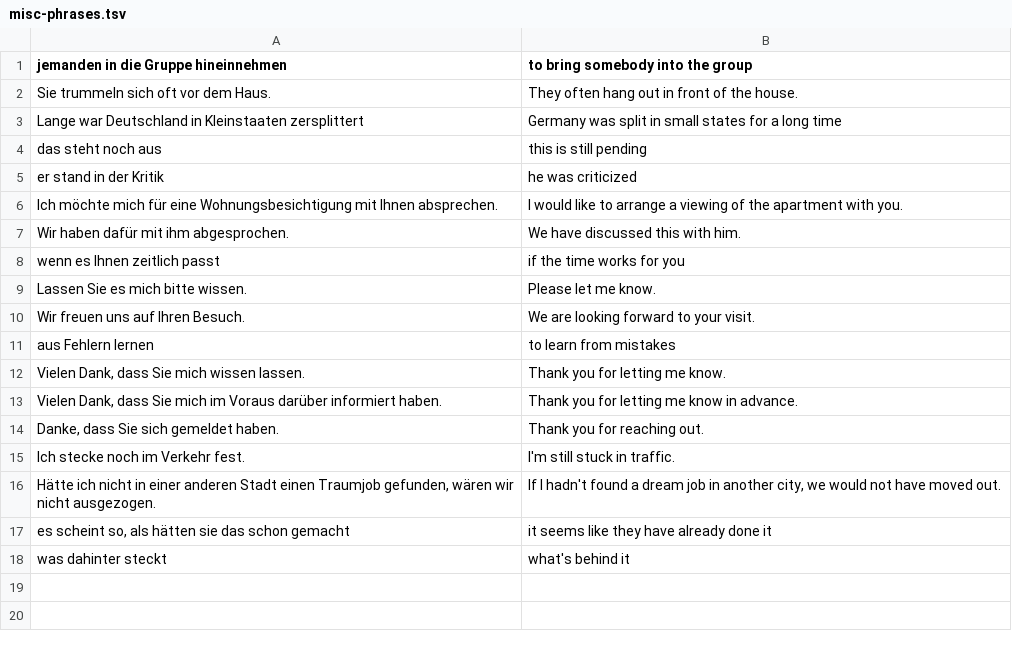
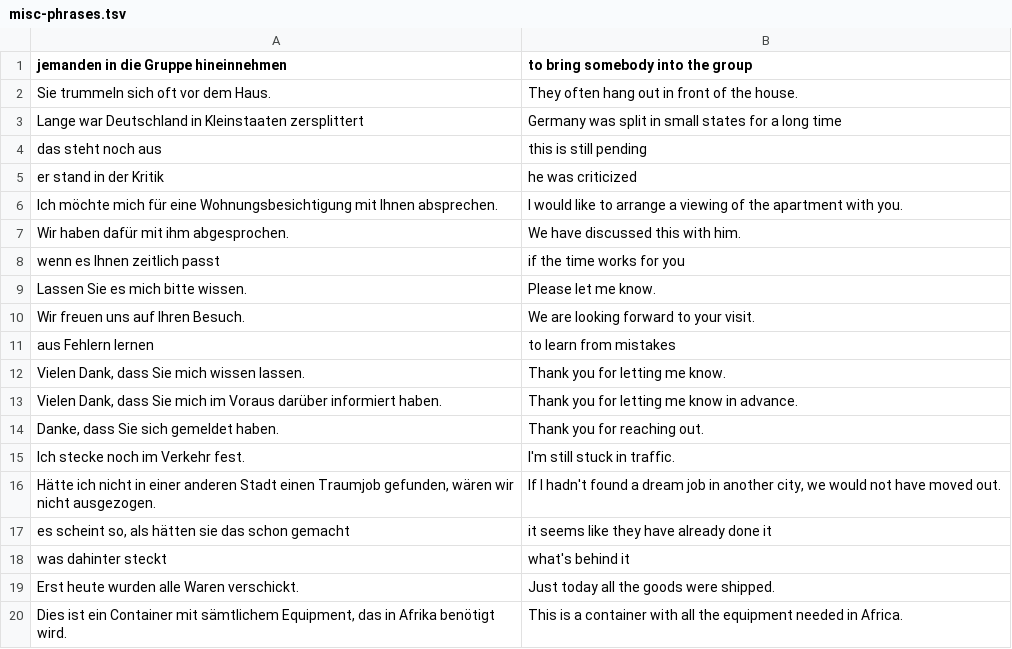
Before and after one commit to iav0207/my-flashcards-decks, a TSV file: flashcards/tsv/de-en/misc-phrases.tsv, drawn as a sheet.

```diff
--- a/flashcards/tsv/de-en/misc-phrases.tsv
+++ b/flashcards/tsv/de-en/misc-phrases.tsv
@@ -18 +18,3 @@ es scheint so, als hätten sie das schon gemacht	it seems like they have already
 was dahinter steckt	what's behind it
+Erst heute wurden alle Waren verschickt.	Just today all the goods were shipped.
+Dies ist ein Container mit sämtlichem Equipment, das in Afrika benötigt wird.	This is a container with all the equipment needed in Africa.
```
Also changed, not shown: flashcards/tsv/de-en/my-ger-eng-vocabulary-5.tsv.
